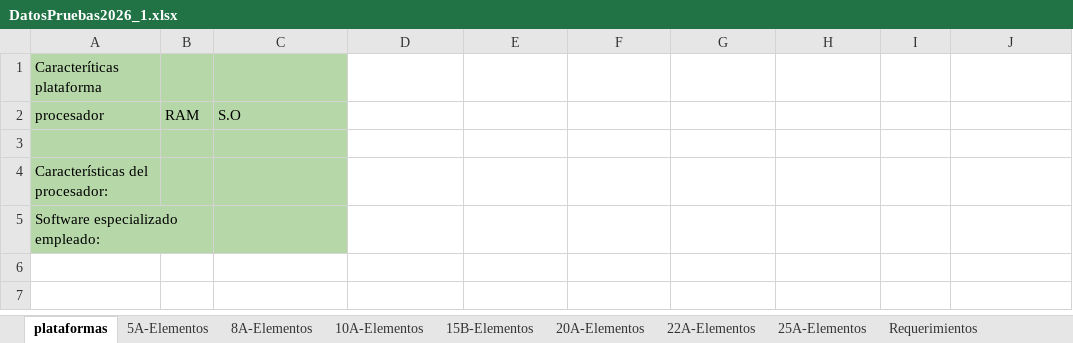
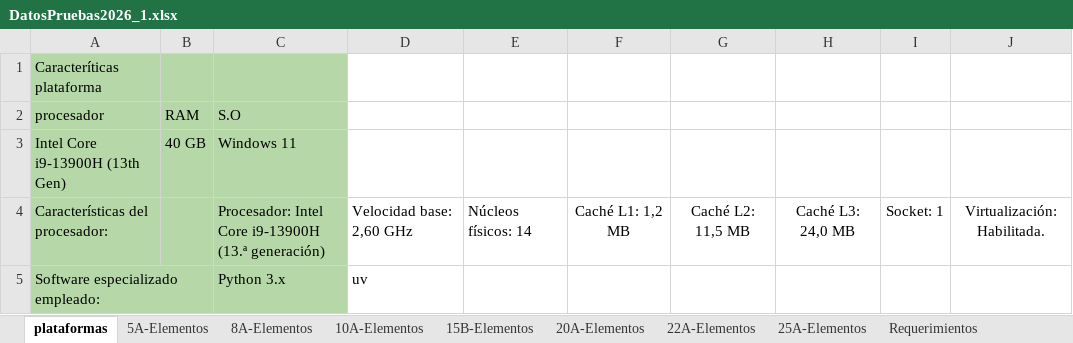
Before and after one commit to CristianDavGon/algoritmos_final1, an Excel workbook: data/DatosPruebas2026_1.xlsx, sheet plataformas, drawn as a sheet; values as stored, in another font and other column widths than the file's, no borders; charts and pictures and conditional formats not drawn; the diff names each change by its address in the sheet, - before the commit and + after, or states it on an @@ line.

```diff
--- a/data/DatosPruebas2026_1.xlsx (sheet plataformas)
+++ b/data/DatosPruebas2026_1.xlsx (sheet plataformas)
-row 3: (empty)
+row 3: Intel Core i9-13900H (13th Gen) | 40 GB | Windows 11
-C4 (S.O): (empty)
+C4 (S.O): Procesador: Intel Core i9-13900H (13.ª generación)
-D4: (empty)
+D4: Velocidad base: 2,60 GHz
-E4: (empty)
+E4: Núcleos físicos: 14
-F4: (empty)
+F4: Caché L1: 1,2 MB
-G4: (empty)
+G4: Caché L2: 11,5 MB
-H4: (empty)
+H4: Caché L3: 24,0 MB
-I4: (empty)
+I4: Socket: 1
-J4: (empty)
+J4: Virtualización: Habilitada.
-B5 fill: #B6D7A8
+B5 fill: none
-C5 (S.O): (empty)
+C5 (S.O): Python 3.x
-D5: (empty)
+D5: uv
```
Also changed, not shown: sheet 20A-Elementos, sheet 22A-Elementos, sheet 25A-Elementos, sheet 15B-Elementos, sheet 10A-Elementos, sheet 8A-Elementos, 1 more sheet, charts or pictures, 2 other files.
